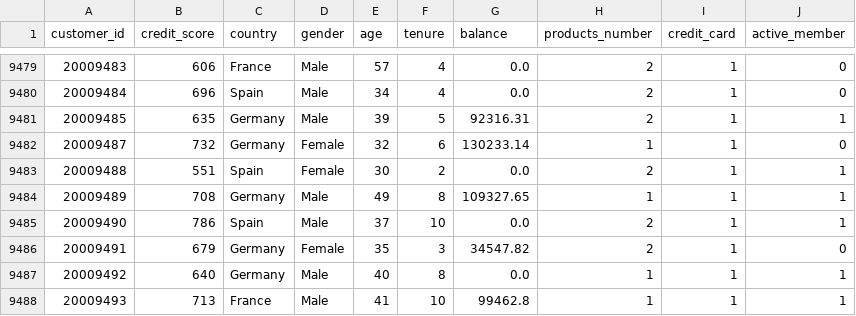
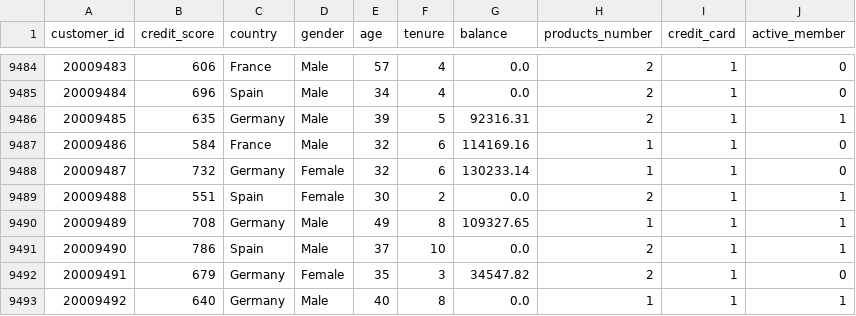
Before and after one commit to ABANTIKA06/data_hygine, a CSV file: verification_cleared.csv, drawn as a sheet; only a part is shown, gaps mark what is left out; the shorter side is filled out with more unchanged rows; the diff covers the shown part only; the diff names each change by its address in the sheet, - before the commit and + after, or states it on an @@ line.

```diff
--- a/verification_cleared.csv
+++ b/verification_cleared.csv
+row 9487: 20009486 | 584 | France | Male | 32 | 6 | 114169.16 | 1 | 1 | 0
```
Also changed, not shown: 5 added rows elsewhere in this file, 20 other files.
